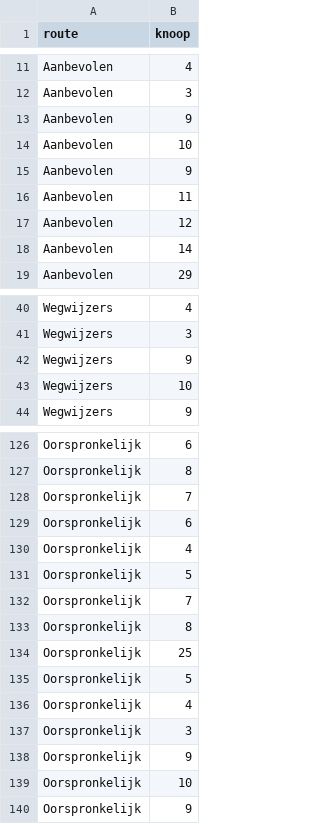
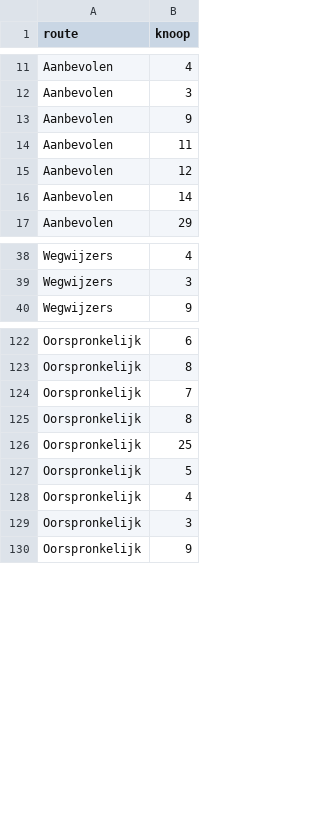
Before and after one commit to emarginatus/batbike, a CSV file: route/route.csv, drawn as a sheet; only a part is shown, gaps mark what is left out.

Commit message:
aanpassing originele route

```diff
--- a/route/route.csv
+++ b/route/route.csv
@@ -13,4 +13,2 @@
 "Aanbevolen", 9
-"Aanbevolen", 10
-"Aanbevolen", 9
 "Aanbevolen", 11
@@ -41,4 +39,2 @@
 "Wegwijzers", 3
-"Wegwijzers", 9
-"Wegwijzers", 10
 "Wegwijzers", 9
@@ -128,6 +124,2 @@
 "Oorspronkelijk", 7
-"Oorspronkelijk", 6
-"Oorspronkelijk", 4
-"Oorspronkelijk", 5
-"Oorspronkelijk", 7
 "Oorspronkelijk", 8
@@ -137,4 +129,2 @@
 "Oorspronkelijk", 3
-"Oorspronkelijk", 9
-"Oorspronkelijk", 10
 "Oorspronkelijk", 9
```
